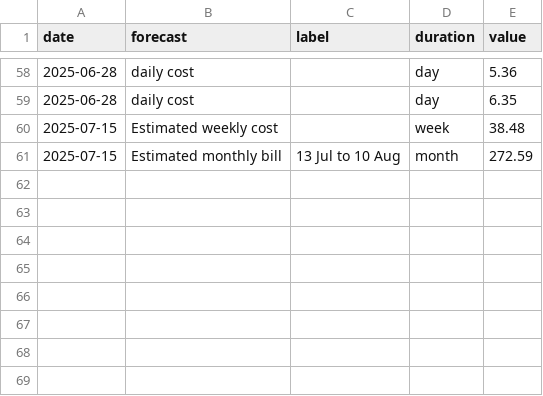
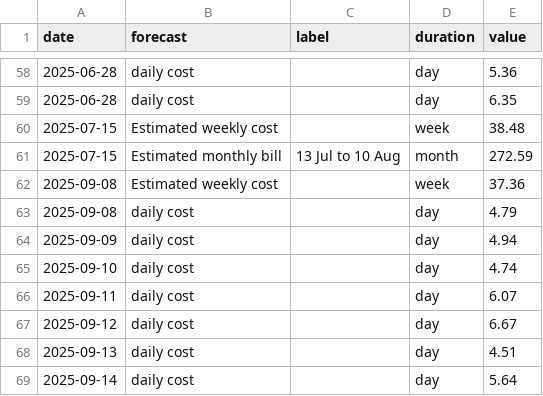
Before and after one commit to seanlhodges/energy_consumption, a CSV file: data/forecasts.csv, drawn as a sheet; only a part is shown, gaps mark what is left out.

```diff
--- a/data/forecasts.csv
+++ b/data/forecasts.csv
@@ -61 +61,9 @@ date,forecast,label,duration,value
 2025-07-15,Estimated monthly bill,13 Jul to 10 Aug,month,272.59
+2025-09-08,Estimated weekly cost,,week,37.36
+2025-09-08,daily cost,,day,4.79
+2025-09-09,daily cost,,day,4.94
+2025-09-10,daily cost,,day,4.74
+2025-09-11,daily cost,,day,6.07
+2025-09-12,daily cost,,day,6.67
+2025-09-13,daily cost,,day,4.51
+2025-09-14,daily cost,,day,5.64
```
Also changed, not shown: data/billing_periods.csv, data/usage-appliances.csv, 4 other files.
